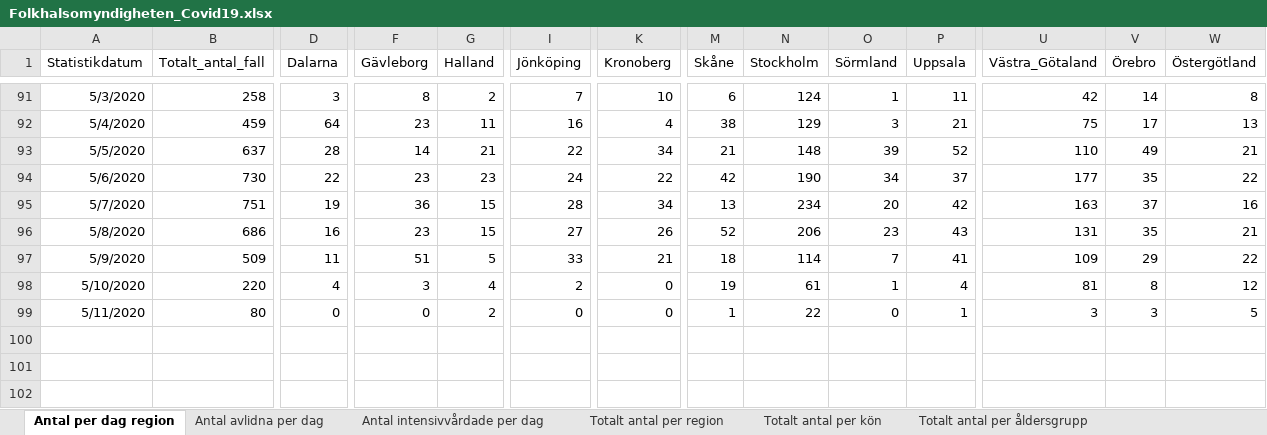
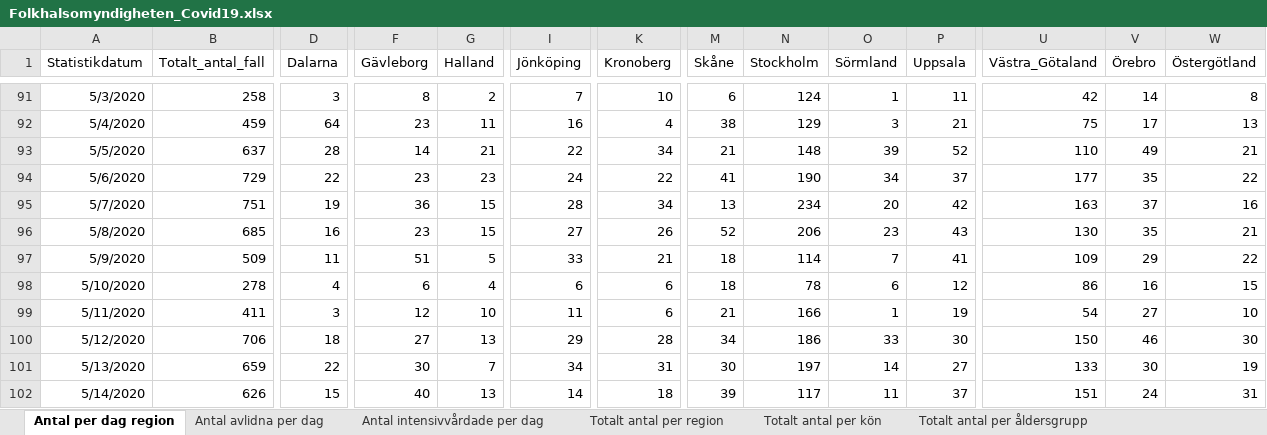
Before and after one commit to szymczakpau/covid19_Sweden, an Excel workbook: data/Folkhalsomyndigheten_Covid19.xlsx, sheet Antal per dag region, drawn as a sheet; only a part is shown, gaps mark what is left out; values as stored, in another font and other column widths than the file's, no borders; rows hold the shown columns only; the diff covers the shown part only; the diff names each change by its address in the sheet, - before the commit and + after, or states it on an @@ line.

```diff
--- a/data/Folkhalsomyndigheten_Covid19.xlsx (sheet Antal per dag region)
+++ b/data/Folkhalsomyndigheten_Covid19.xlsx (sheet Antal per dag region)
-B94 (Totalt_antal_fall): 730
+B94 (Totalt_antal_fall): 729
-M94 (Skåne): 42
+M94 (Skåne): 41
-B96 (Totalt_antal_fall): 686
+B96 (Totalt_antal_fall): 685
-U96 (Västra_Götaland): 131
+U96 (Västra_Götaland): 130
-B98 (Totalt_antal_fall): 220
+B98 (Totalt_antal_fall): 278
-F98 (Gävleborg): 3
+F98 (Gävleborg): 6
-I98 (Jönköping): 2
+I98 (Jönköping): 6
-K98:K99 (Kronoberg): 0
+K98:K99 (Kronoberg): 6
-M98 (Skåne): 19
+M98 (Skåne): 18
-N98 (Stockholm): 61
+N98 (Stockholm): 78
-O98 (Sörmland): 1
+O98 (Sörmland): 6
-P98 (Uppsala): 4
+P98 (Uppsala): 12
-U98 (Västra_Götaland): 81
+U98 (Västra_Götaland): 86
-V98 (Örebro): 8
+V98 (Örebro): 16
-W98 (Östergötland): 12
+W98 (Östergötland): 15
-B99 (Totalt_antal_fall): 80
+B99 (Totalt_antal_fall): 411
-D99 (Dalarna): 0
+D99 (Dalarna): 3
-F99 (Gävleborg): 0
+F99 (Gävleborg): 12
-G99 (Halland): 2
+G99 (Halland): 10
-I99 (Jönköping): 0
+I99 (Jönköping): 11
-M99 (Skåne): 1
+M99 (Skåne): 21
-N99 (Stockholm): 22
+N99 (Stockholm): 166
-O99 (Sörmland): 0
+O99 (Sörmland): 1
-P99 (Uppsala): 1
+P99 (Uppsala): 19
-U99 (Västra_Götaland): 3
+U99 (Västra_Götaland): 54
-V99 (Örebro): 3
+V99 (Örebro): 27
-W99 (Östergötland): 5
+W99 (Östergötland): 10
+row 100: 5/12/2020 | 706 | 18 | 27 | 13 | 29 | 28 | 34 | 186 | 33 | 30 | 150 | 46 | 30
+row 101: 5/13/2020 | 659 | 22 | 30 | 7 | 34 | 31 | 30 | 197 | 14 | 27 | 133 | 30 | 19
+row 102: 5/14/2020 | 626 | 15 | 40 | 13 | 14 | 18 | 39 | 117 | 11 | 37 | 151 | 24 | 31
```
Also changed, not shown: 2 added rows and 11 edited cells elsewhere in this sheet, sheet Totalt antal per region, sheet Antal intensivvårdade per dag, sheet Antal avlidna per dag, sheet Totalt antal per åldersgrupp, sheet Totalt antal per kön, other sheet tabs, 55 other files.
